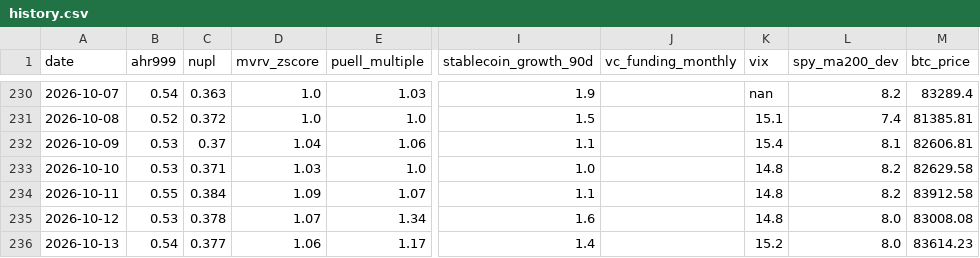
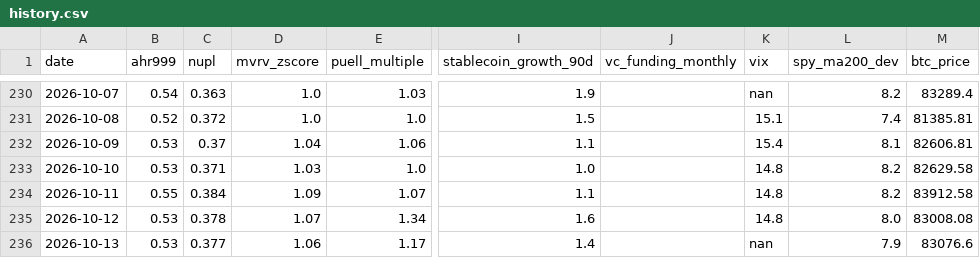
Before and after one commit to June911/personal-site, a CSV file: indicators/history.csv, drawn as a sheet; only a part is shown, gaps mark what is left out; the diff names each change by its address in the sheet, - before the commit and + after, or states it on an @@ line.

```diff
--- a/indicators/history.csv
+++ b/indicators/history.csv
-B236 (ahr999): 0.54
+B236 (ahr999): 0.53
-K236 (vix): 15.2
+K236 (vix): nan
-L236 (spy_ma200_dev): 8.0
+L236 (spy_ma200_dev): 7.9
-M236 (btc_price): 83614.23
+M236 (btc_price): 83076.6
```
Also changed, not shown: 1 other file.
